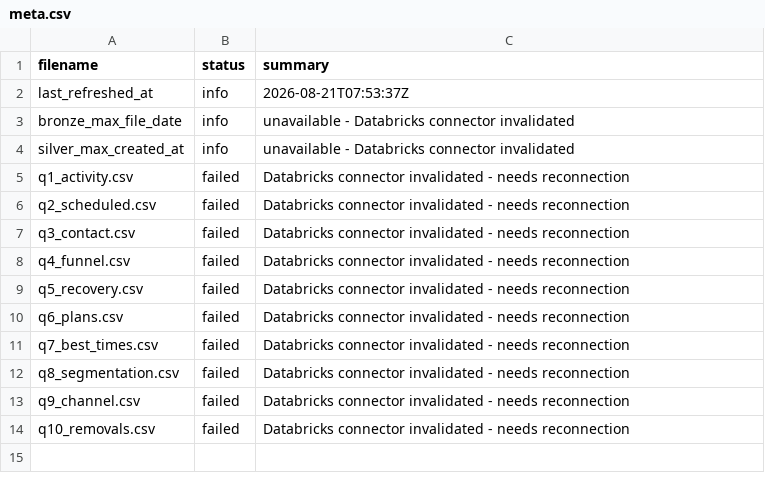
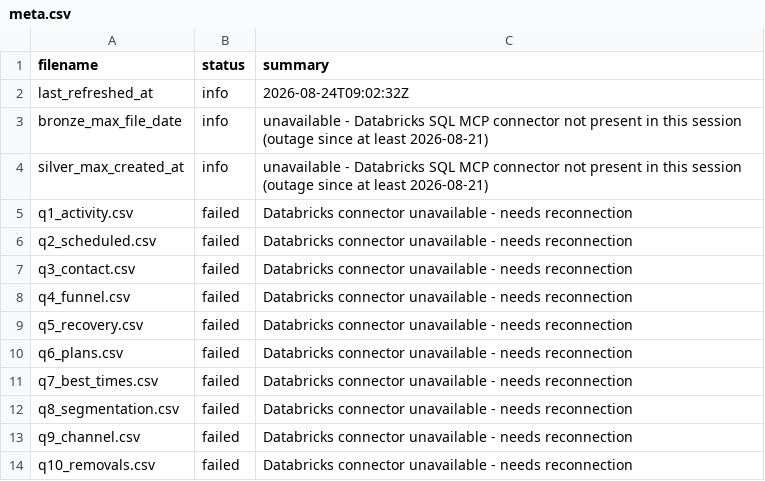
Before and after one commit to celina-nanbara/klarna-it-outbound-dialing, a CSV file: meta.csv, drawn as a sheet.

Commit message:
Update meta.csv

```diff
--- a/meta.csv
+++ b/meta.csv
@@ -1,14 +1,14 @@
 filename,status,summary
-last_refreshed_at,info,2026-08-21T07:53:37Z
-bronze_max_file_date,info,unavailable - Databricks connector invalidated
-silver_max_created_at,info,unavailable - Databricks connector invalidated
-q1_activity.csv,failed,Databricks connector invalidated - needs reconnection
-q2_scheduled.csv,failed,Databricks connector invalidated - needs reconnection
-q3_contact.csv,failed,Databricks connector invalidated - needs reconnection
-q4_funnel.csv,failed,Databricks connector invalidated - needs reconnection
-q5_recovery.csv,failed,Databricks connector invalidated - needs reconnection
-q6_plans.csv,failed,Databricks connector invalidated - needs reconnection
-q7_best_times.csv,failed,Databricks connector invalidated - needs reconnection
-q8_segmentation.csv,failed,Databricks connector invalidated - needs reconnection
-q9_channel.csv,failed,Databricks connector invalidated - needs reconnection
-q10_removals.csv,failed,Databricks connector invalidated - needs reconnection
+last_refreshed_at,info,2026-08-24T09:02:32Z
+bronze_max_file_date,info,unavailable - Databricks SQL MCP connector not present in this session (outage since at least 2026-08-21)
+silver_max_created_at,info,unavailable - Databricks SQL MCP connector not present in this session (outage since at least 2026-08-21)
+q1_activity.csv,failed,Databricks connector unavailable - needs reconnection
+q2_scheduled.csv,failed,Databricks connector unavailable - needs reconnection
+q3_contact.csv,failed,Databricks connector unavailable - needs reconnection
+q4_funnel.csv,failed,Databricks connector unavailable - needs reconnection
+q5_recovery.csv,failed,Databricks connector unavailable - needs reconnection
+q6_plans.csv,failed,Databricks connector unavailable - needs reconnection
+q7_best_times.csv,failed,Databricks connector unavailable - needs reconnection
+q8_segmentation.csv,failed,Databricks connector unavailable - needs reconnection
+q9_channel.csv,failed,Databricks connector unavailable - needs reconnection
+q10_removals.csv,failed,Databricks connector unavailable - needs reconnection
```
